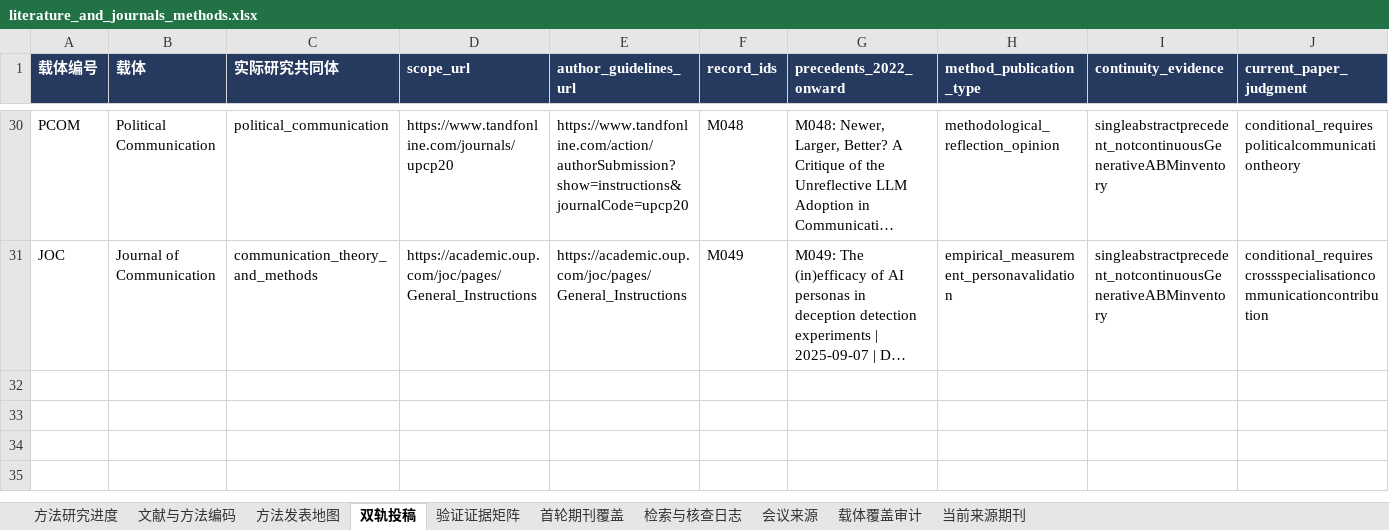
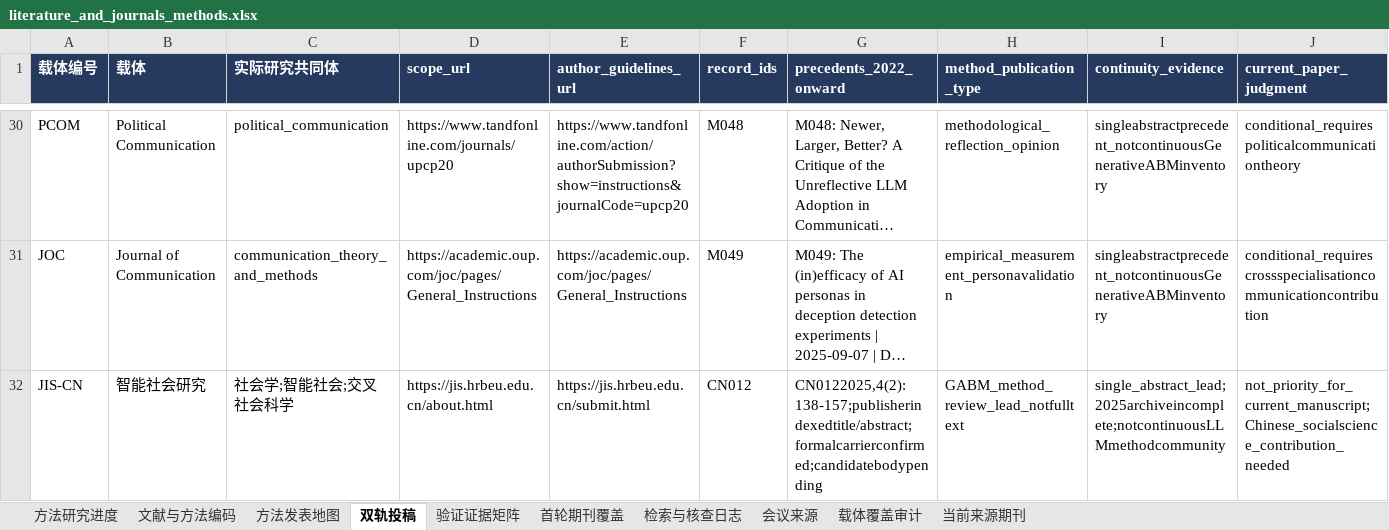
Before and after one commit to BNU-CCR/Agent-EX, an Excel workbook: literature-review/exports/literature_and_journals_methods.xlsx, sheet 双轨投稿, drawn as a sheet; only a part is shown, gaps mark what is left out; long unchanged cells end in …; values as stored, in another font and other column widths than the file's, no borders; rows hold the shown columns only; the diff names each change by its address in the sheet, - before the commit and + after, or states it on an @@ line.

Commit message:
Verify Chinese journal identity and qualify GABM review publication year

```diff
--- a/literature-review/exports/literature_and_journals_methods.xlsx (sheet 双轨投稿)
+++ b/literature-review/exports/literature_and_journals_methods.xlsx (sheet 双轨投稿)
+row 32: JIS-CN | 智能社会研究 | 社会学;智能社会;交叉社会科学 | https://jis.hrbeu.edu.cn/about.html | https://jis.hrbeu.edu.cn/submit.html | CN012 | CN0122025,4(2):138-157;publisherindexedtitle/abstract;formalcarrierconfirmed;candidatebodypending | GABM_method_review_lead_notfulltext | single_abstract_lead;2025archiveincomplete;notcontinuousLLMmethodcommunity | not_priority_for_current_manuscript;Chinese_socialscience_contribution_needed
```
Also changed, not shown: sheet 检索与核查日志, sheet 方法发表地图, sheet 文献与方法编码, 21 other files.
